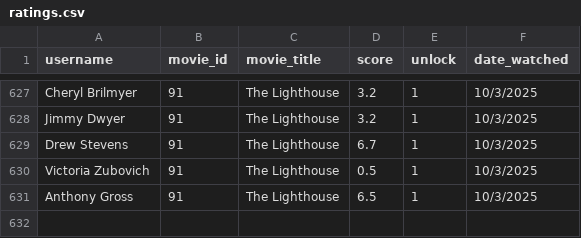
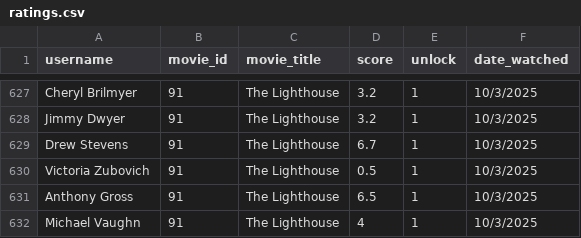
Before and after one commit to brutus-the-homeschooler/HMC, a CSV file: ratings.csv, drawn as a sheet; only a part is shown, gaps mark what is left out; the diff names each change by its address in the sheet, - before the commit and + after, or states it on an @@ line.

Commit message:
Update ratings.csv

```diff
--- a/ratings.csv
+++ b/ratings.csv
+row 632: Michael Vaughn | 91 | The Lighthouse | 4 | 1 | 10/3/2025
```
